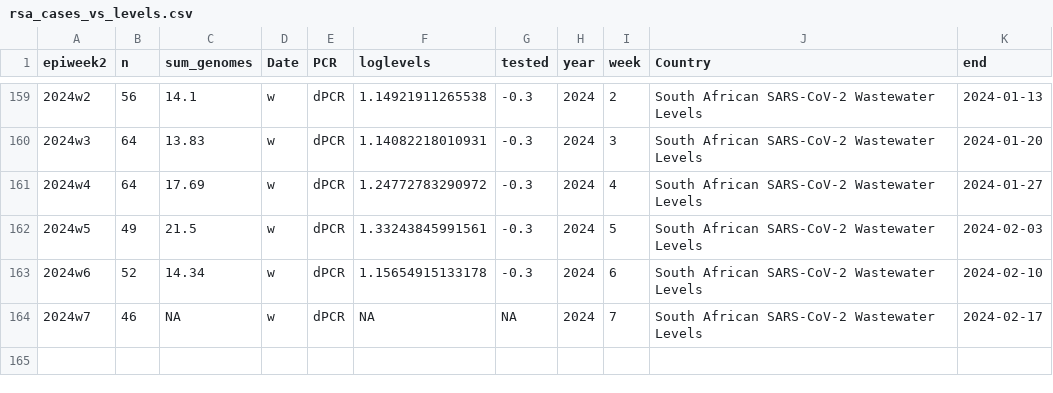
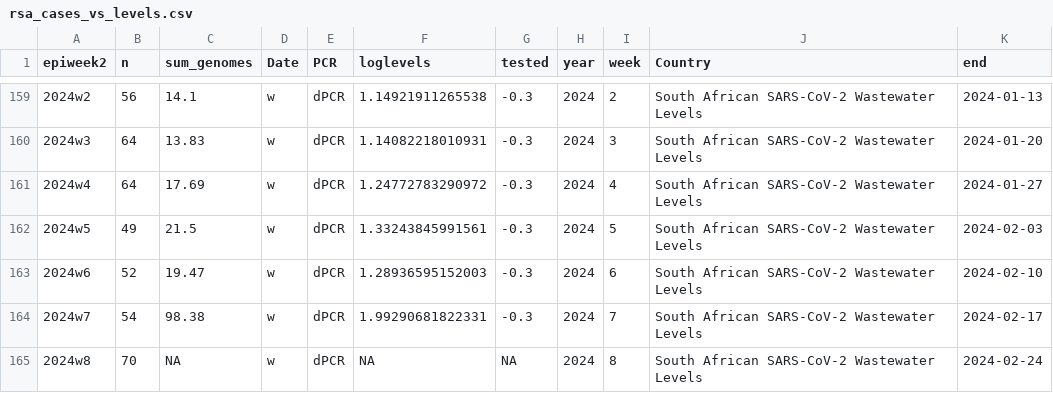
Before and after one commit to NICD-Wastewater-Genomics/Wastewater-Dashboard, a CSV file: Dashboard/data/rsa_cases_vs_levels.csv, drawn as a sheet; only a part is shown, gaps mark what is left out.

```diff
--- a/Dashboard/data/rsa_cases_vs_levels.csv
+++ b/Dashboard/data/rsa_cases_vs_levels.csv
@@ -162,3 +162,4 @@
 "2024w5",49,21.5,"w","dPCR",1.33243845991561,-0.3,2024,5,"South African SARS-CoV-2 Wastewater Levels",2024-02-03
-"2024w6",52,14.34,"w","dPCR",1.15654915133178,-0.3,2024,6,"South African SARS-CoV-2 Wastewater Levels",2024-02-10
-"2024w7",46,NA,"w","dPCR",NA,NA,2024,7,"South African SARS-CoV-2 Wastewater Levels",2024-02-17
+"2024w6",52,19.47,"w","dPCR",1.28936595152003,-0.3,2024,6,"South African SARS-CoV-2 Wastewater Levels",2024-02-10
+"2024w7",54,98.38,"w","dPCR",1.99290681822331,-0.3,2024,7,"South African SARS-CoV-2 Wastewater Levels",2024-02-17
+"2024w8",70,NA,"w","dPCR",NA,NA,2024,8,"South African SARS-CoV-2 Wastewater Levels",2024-02-24
```
Also changed, not shown: Dashboard/data/provincial_cases_vs_levels.csv, 4 other files.
